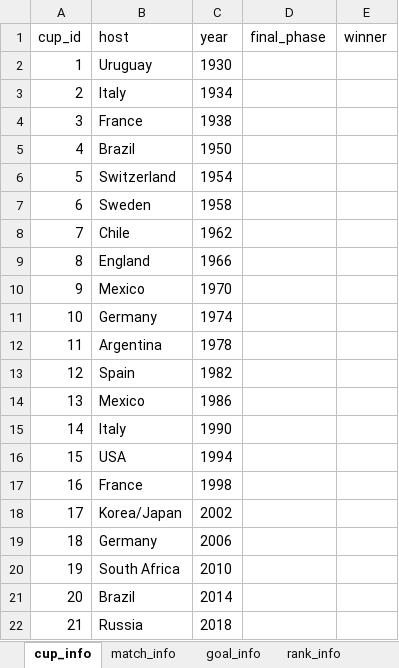
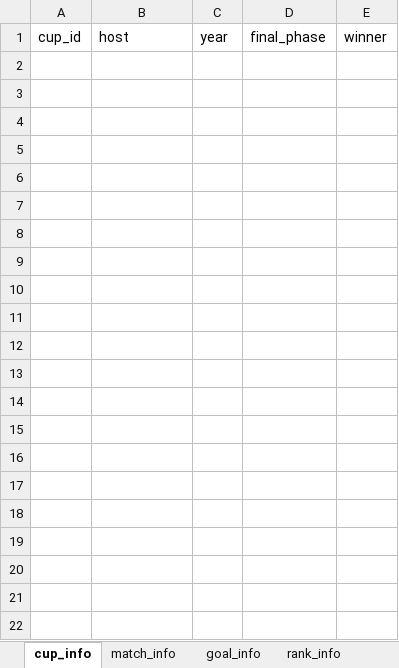
Before and after one commit to cauesmelo/world-cup-scraping, an Excel workbook: data.xlsx, sheet cup_info, drawn as a sheet; values as stored, in another font and other column widths than the file's, no borders; the diff names each change by its address in the sheet, - before the commit and + after, or states it on an @@ line.

```diff
--- a/data.xlsx (sheet cup_info)
+++ b/data.xlsx (sheet cup_info)
-row 2: 1 | Uruguay | 1930
-row 3: 2 | Italy | 1934
-row 4: 3 | France | 1938
-row 5: 4 | Brazil | 1950
-row 6: 5 | Switzerland | 1954
-row 7: 6 | Sweden | 1958
-row 8: 7 | Chile | 1962
-row 9: 8 | England | 1966
-row 10: 9 | Mexico | 1970
-row 11: 10 | Germany | 1974
-row 12: 11 | Argentina | 1978
-row 13: 12 | Spain | 1982
-row 14: 13 | Mexico | 1986
-row 15: 14 | Italy | 1990
-row 16: 15 | USA | 1994
-row 17: 16 | France | 1998
-row 18: 17 | Korea/Japan | 2002
-row 19: 18 | Germany | 2006
-row 20: 19 | South Africa | 2010
-row 21: 20 | Brazil | 2014
-row 22: 21 | Russia | 2018
```
Also changed, not shown: sheet goal_info, sheet match_info, sheet rank_info, 3 other files.
